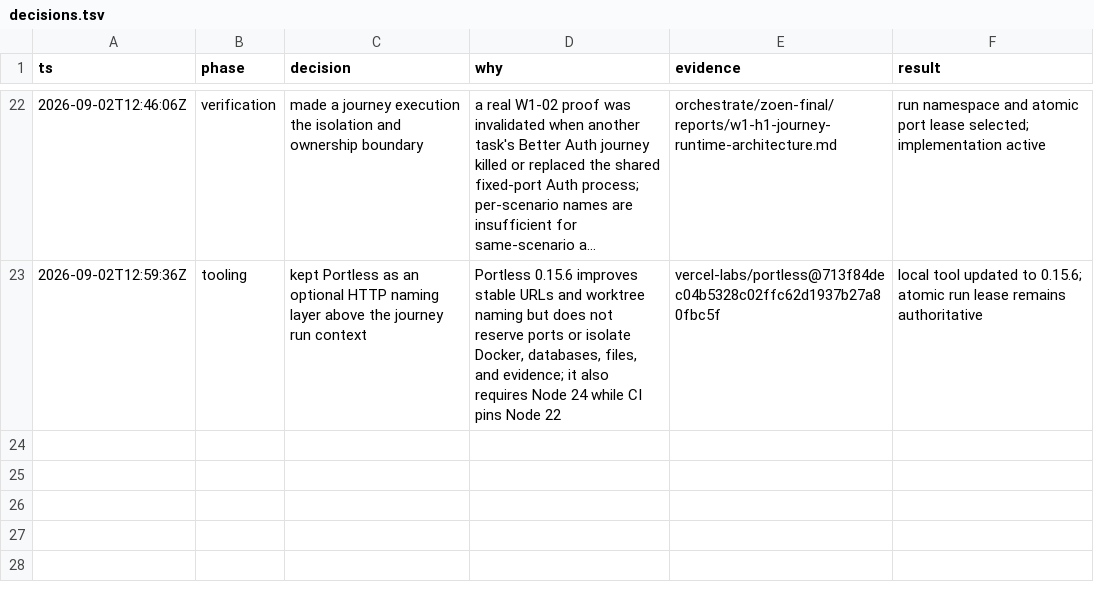
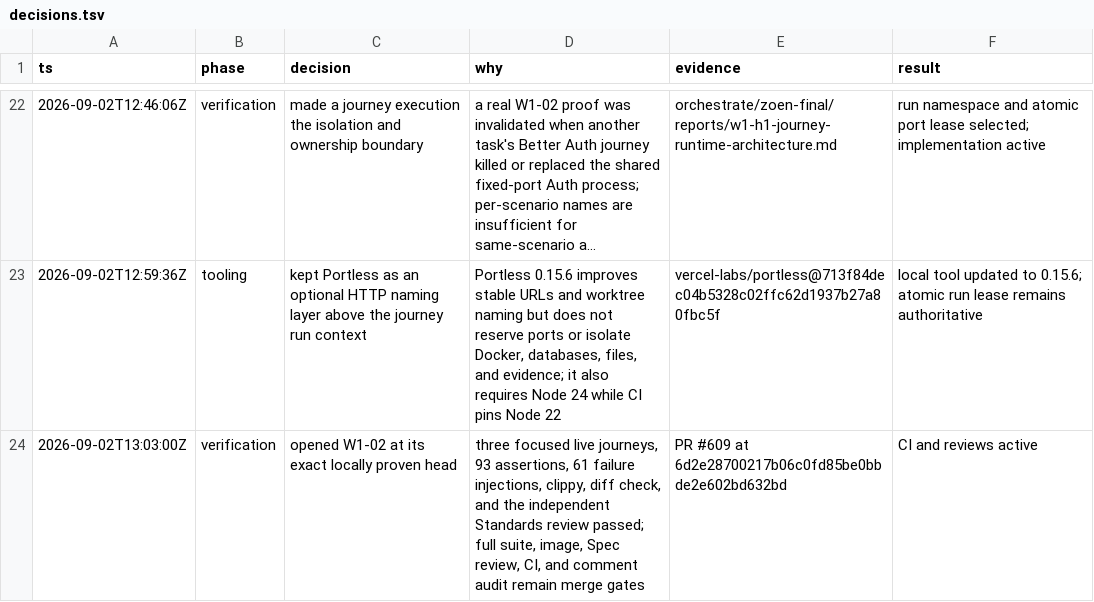
Before and after one commit to EnzoTironi/OS, a TSV file: orchestrate/zoen-final/decisions.tsv, drawn as a sheet; only a part is shown, gaps mark what is left out; long unchanged cells end in ….

Commit message:
chore(orchestrate): open supervised projection PR

```diff
--- a/orchestrate/zoen-final/decisions.tsv
+++ b/orchestrate/zoen-final/decisions.tsv
@@ -23 +23,2 @@ ts	phase	decision	why	evidence	result
 2026-09-02T12:59:36Z	tooling	kept Portless as an optional HTTP naming layer above the journey run context	Portless 0.15.6 improves stable URLs and worktree naming but does not reserve ports or isolate Docker, databases, files, and evidence; it also requires Node 24 while CI pins Node 22	vercel-labs/portless@713f84dec04b5328c02ffc62d1937b27a80fbc5f	local tool updated to 0.15.6; atomic run lease remains authoritative
+2026-09-02T13:03:00Z	verification	opened W1-02 at its exact locally proven head	three focused live journeys, 93 assertions, 61 failure injections, clippy, diff check, and the independent Standards review passed; full suite, image, Spec review, CI, and comment audit remain merge gates	PR #609 at 6d2e28700217b06c0fd85be0bbde2e602bd632bd	CI and reviews active
```
Also changed, not shown: orchestrate/zoen-final/units.tsv, 2 other files.
